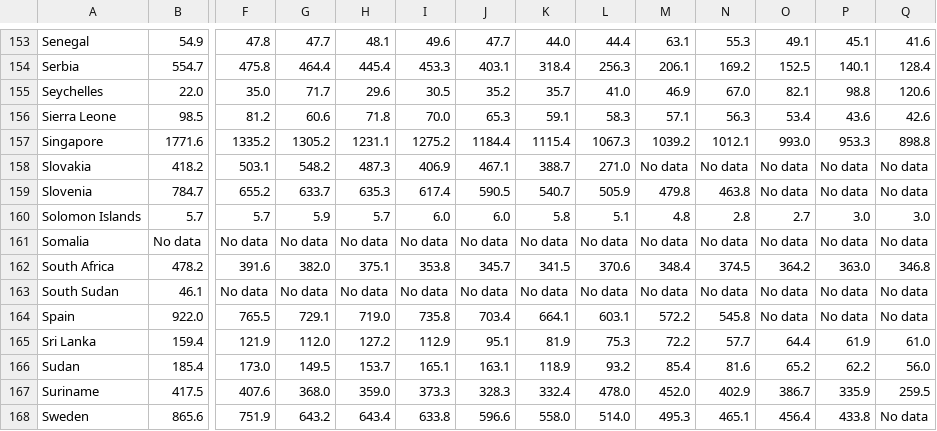
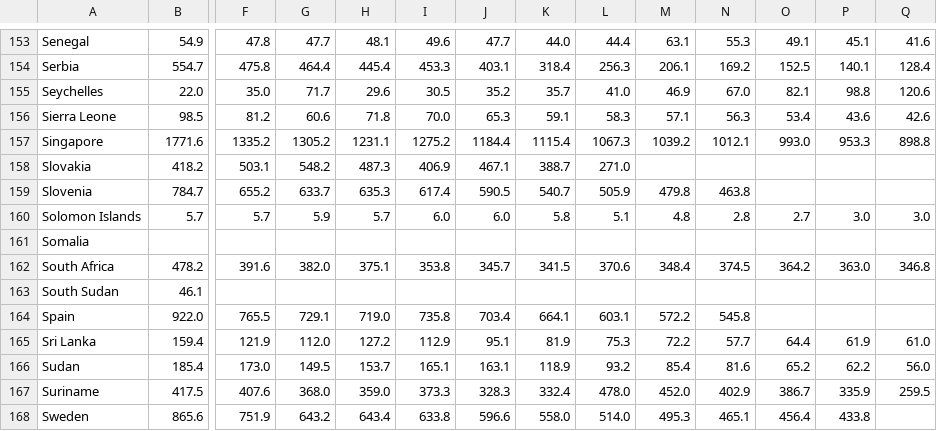
Before and after one commit to PunamSmahale/narrative-visualization, a CSV file: PVT-D_PPP.csv, drawn as a sheet; only a part is shown, gaps mark what is left out; the diff covers the shown part only; the diff names each change by its address in the sheet, - before the commit and + after, or states it on an @@ line.

```diff
--- a/PVT-D_PPP.csv
+++ b/PVT-D_PPP.csv
-M158: No data
+M158: (empty)
-N158: No data
+N158: (empty)
-O158:O159: No data
+O158:O159: (empty)
-P158:P159: No data
+P158:P159: (empty)
-Q158:Q159: No data
+Q158:Q159: (empty)
-B161: No data
+B161: (empty)
-F161: No data
+F161: (empty)
-G161: No data
+G161: (empty)
-H161: No data
+H161: (empty)
-I161: No data
+I161: (empty)
-J161: No data
+J161: (empty)
-K161: No data
+K161: (empty)
-L161: No data
+L161: (empty)
-M161: No data
+M161: (empty)
-N161: No data
+N161: (empty)
-O161: No data
+O161: (empty)
-P161: No data
+P161: (empty)
-Q161: No data
+Q161: (empty)
-F163: No data
+F163: (empty)
-G163: No data
+G163: (empty)
-H163: No data
+H163: (empty)
-I163: No data
+I163: (empty)
-J163: No data
+J163: (empty)
-K163: No data
+K163: (empty)
-L163: No data
+L163: (empty)
-M163: No data
+M163: (empty)
-N163: No data
+N163: (empty)
-O163:O164: No data
+O163:O164: (empty)
-P163:P164: No data
+P163:P164: (empty)
-Q163:Q164: No data
+Q163:Q164: (empty)
-Q168: No data
+Q168: (empty)
```
Also changed, not shown: 128 edited cells elsewhere in this file, EXT_PPP.csv, EXT_US$.csv, 8 other files.
